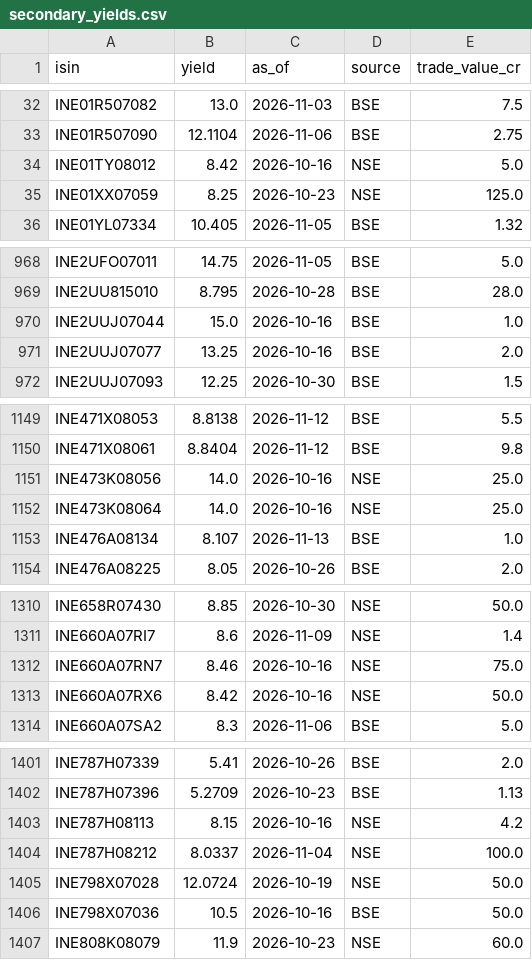
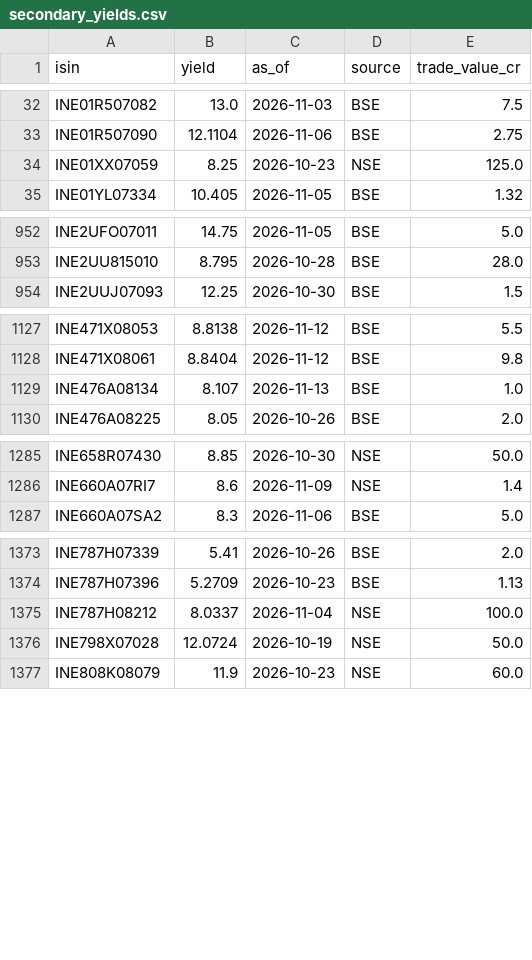
Before and after one commit to k13-spec/bond-tracker, a CSV file: data/secondary_yields.csv, drawn as a sheet; only a part is shown, gaps mark what is left out; the diff covers the shown part only; the diff names each change by its address in the sheet, - before the commit and + after, or states it on an @@ line.

```diff
--- a/data/secondary_yields.csv
+++ b/data/secondary_yields.csv
-row 34: INE01TY08012 | 8.42 | 2026-10-16 | NSE | 5.0
-row 970: INE2UUJ07044 | 15.0 | 2026-10-16 | BSE | 1.0
-row 971: INE2UUJ07077 | 13.25 | 2026-10-16 | BSE | 2.0
-row 1151: INE473K08056 | 14.0 | 2026-10-16 | NSE | 25.0
-row 1152: INE473K08064 | 14.0 | 2026-10-16 | NSE | 25.0
-row 1312: INE660A07RN7 | 8.46 | 2026-10-16 | NSE | 75.0
-row 1313: INE660A07RX6 | 8.42 | 2026-10-16 | NSE | 50.0
-row 1403: INE787H08113 | 8.15 | 2026-10-16 | NSE | 4.2
-row 1406: INE798X07036 | 10.5 | 2026-10-16 | BSE | 50.0
```
Also changed, not shown: 24 removed rows elsewhere in this file, 1 other file.
